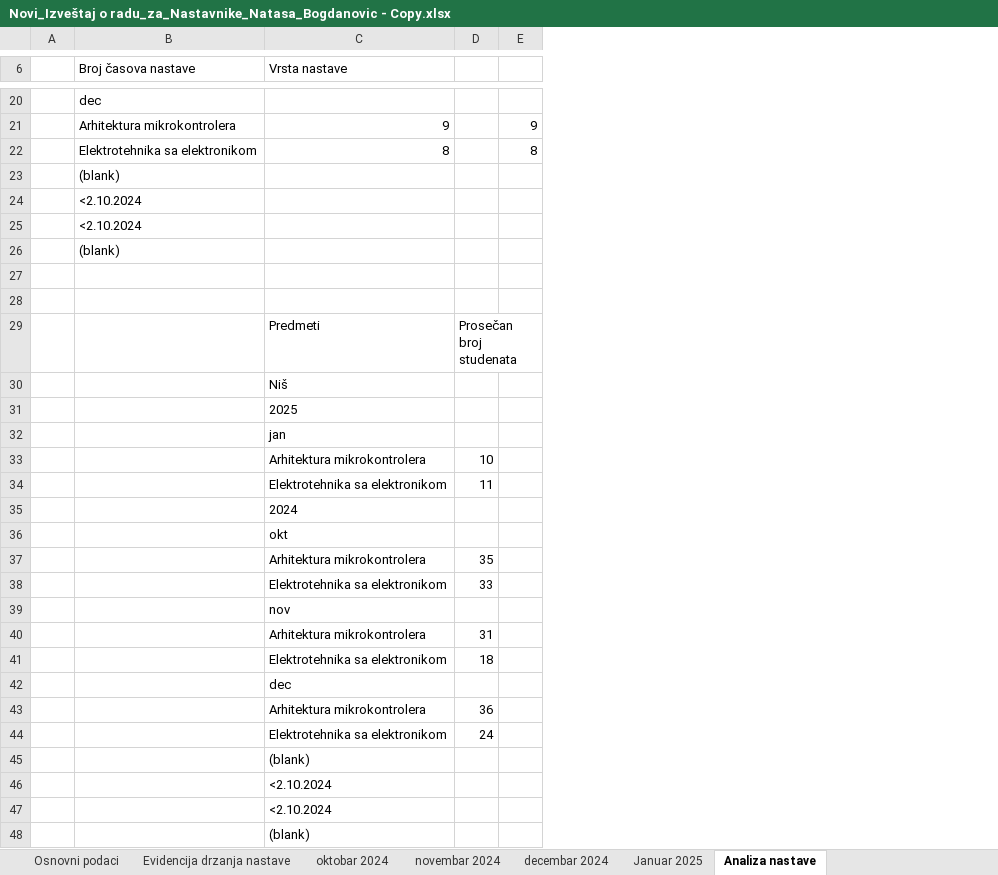
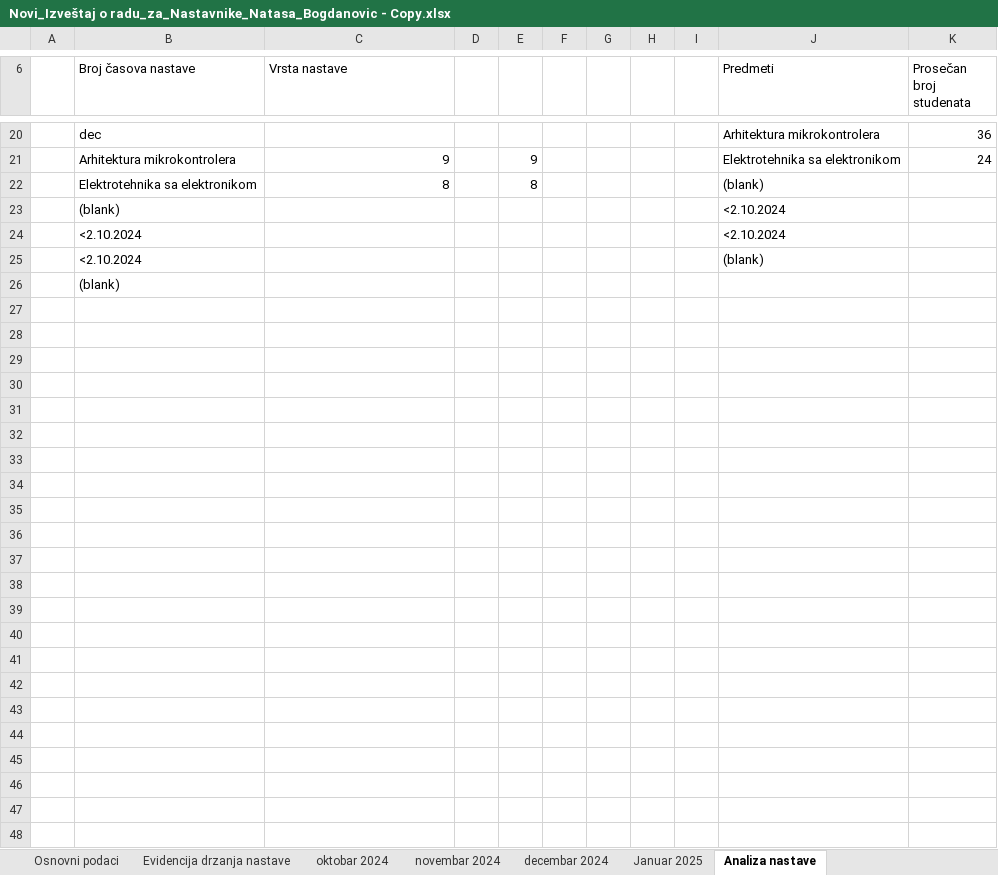
Before and after one commit to mcekic03/GeneratorRadnihSvezaka, an Excel workbook: Novi_Izveštaj o radu_za_Nastavnike_Natasa_Bogdanovic - Copy.xlsx, sheet Analiza nastave, drawn as a sheet; only a part is shown, gaps mark what is left out; values as stored, in another font and other column widths than the file's, no borders; charts and pictures not drawn; removed rows and columns are numbered as before the commit, all else as after; the diff names each change by its address in the sheet, - before the commit and + after, or states it on an @@ line.

```diff
--- a/Novi_Izveštaj o radu_za_Nastavnike_Natasa_Bogdanovic - Copy.xlsx (sheet Analiza nastave)
+++ b/Novi_Izveštaj o radu_za_Nastavnike_Natasa_Bogdanovic - Copy.xlsx (sheet Analiza nastave)
+column F, empty
+column G, empty
+column H, empty
+column I, empty
+column J (Predmeti), rows 20-25: Arhitektura mikrokontrolera | Elektrotehnika sa elektronikom | (blank) | <2.10.2024 | <2.10.2024 | (blank)
+column K (Prosečan broj studenata), rows 20-21: 36 | 24
-row 27: (empty)
-row 28: (empty)
-row 29:  |  | Predmeti | Prosečan broj studenata
-row 30:  |  | Niš
-row 31:  |  | 2025
-row 32:  |  | jan
-row 33:  |  | Arhitektura mikrokontrolera | 10
-row 34:  |  | Elektrotehnika sa elektronikom | 11
-row 35:  |  | 2024
-row 36:  |  | okt
-row 37:  |  | Arhitektura mikrokontrolera | 35
-row 38:  |  | Elektrotehnika sa elektronikom | 33
-row 39:  |  | nov
-row 40:  |  | Arhitektura mikrokontrolera | 31
-row 41:  |  | Elektrotehnika sa elektronikom | 18
-row 42:  |  | dec
-row 43:  |  | Arhitektura mikrokontrolera | 36
-row 44:  |  | Elektrotehnika sa elektronikom | 24
-row 45:  |  | (blank)
-row 46:  |  | <2.10.2024
-row 47:  |  | <2.10.2024
-row 48:  |  | (blank)
```
Also changed, not shown: uploads/Izveštaj o radu_za_Nastavnike_Natasa_Bogdanovic.xlsx, 11 other files.
